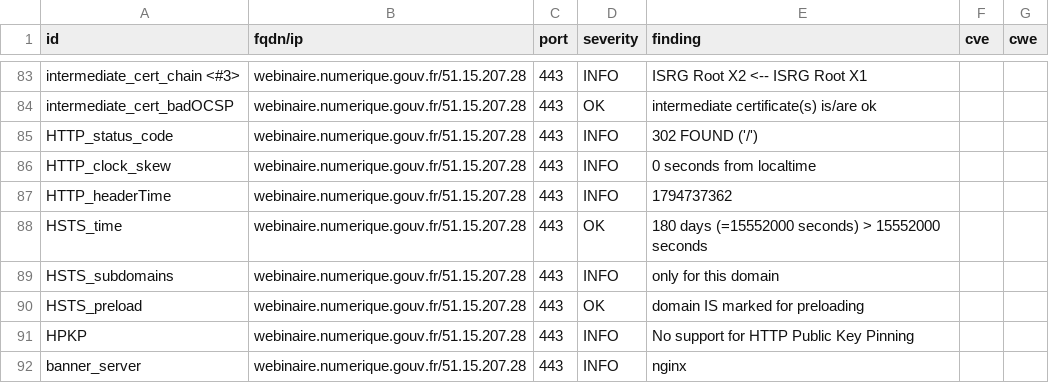
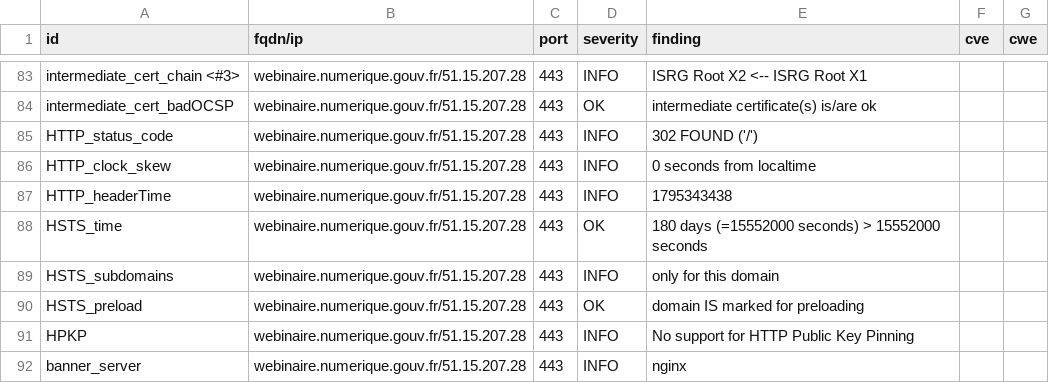
Before and after one commit to betagouv/dashlord, a CSV file: results/aHR0cHM6Ly93ZWJpbmFpcmUubnVtZXJpcXVlLmdvdXYuZnI=/testssl.csv, drawn as a sheet; only a part is shown, gaps mark what is left out; the diff covers the shown part only.

```diff
--- a/results/aHR0cHM6Ly93ZWJpbmFpcmUubnVtZXJpcXVlLmdvdXYuZnI=/testssl.csv
+++ b/results/aHR0cHM6Ly93ZWJpbmFpcmUubnVtZXJpcXVlLmdvdXYuZnI=/testssl.csv
@@ -86,3 +86,3 @@
 "HTTP_clock_skew","webinaire.numerique.gouv.fr/51.15.207.28","443","INFO","0 seconds from localtime","",""
-"HTTP_headerTime","webinaire.numerique.gouv.fr/51.15.207.28","443","INFO","1794737362","",""
+"HTTP_headerTime","webinaire.numerique.gouv.fr/51.15.207.28","443","INFO","1795343438","",""
 "HSTS_time","webinaire.numerique.gouv.fr/51.15.207.28","443","OK","180 days (=15552000 seconds) > 15552000 seconds","",""
```
Also changed, not shown: 12 edited cells elsewhere in this file, 6 other files.
